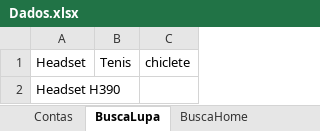
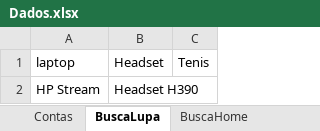
Before and after one commit to AmimV/AdvantageShoppTDD, an Excel workbook: target/Excel/Dados.xlsx, sheet BuscaLupa, drawn as a sheet; values as stored, in another font and other column widths than the file's, no borders; removed rows and columns are numbered as before the commit, all else as after; the diff names each change by its address in the sheet, - before the commit and + after, or states it on an @@ line.

```diff
--- a/target/Excel/Dados.xlsx (sheet BuscaLupa)
+++ b/target/Excel/Dados.xlsx (sheet BuscaLupa)
+column A (laptop), row 2: HP Stream
-column C (chiclete), empty
```
Also changed, not shown: sheet Contas, 34 other files.
